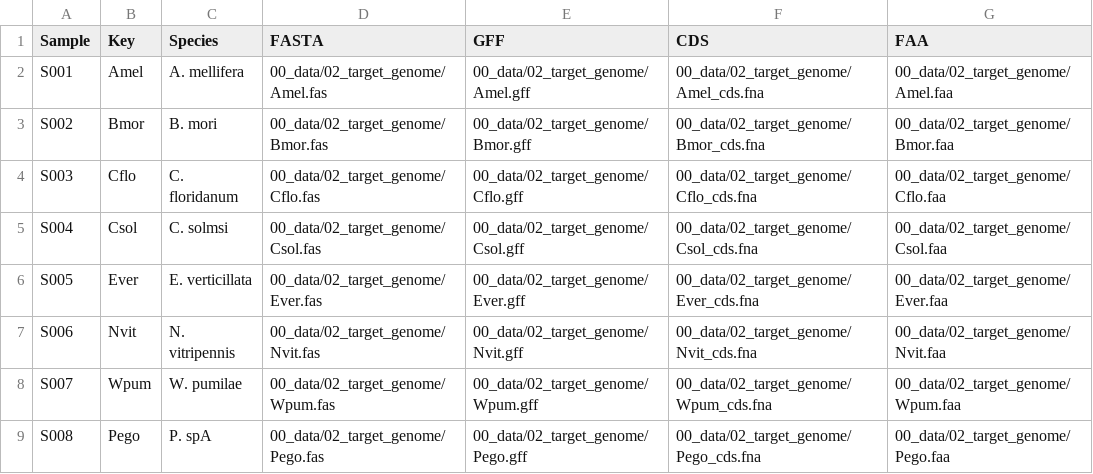
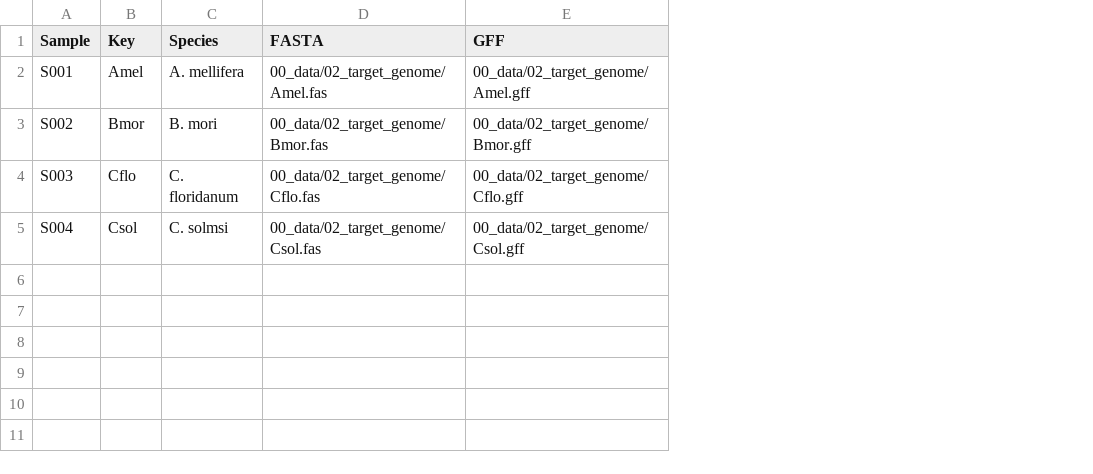
Before and after one commit to kquinteros/BITACORA-pipeline, a TSV file: 03_config/target_genomes.tsv, drawn as a sheet; the diff names each change by its address in the sheet, - before the commit and + after, or states it on an @@ line.

Commit message:
update tsv file and configuration file

```diff
--- a/03_config/target_genomes.tsv
+++ b/03_config/target_genomes.tsv
-column F (CDS), rows 2-5: 00_data/02_target_genome/Amel_cds.fna | 00_data/02_target_genome/Bmor_cds.fna | 00_data/02_target_genome/Cflo_cds.fna | 00_data/02_target_genome/Csol_cds.fna
-column G (FAA), rows 2-5: 00_data/02_target_genome/Amel.faa | 00_data/02_target_genome/Bmor.faa | 00_data/02_target_genome/Cflo.faa | 00_data/02_target_genome/Csol.faa
-row 6: S005 | Ever | E. verticillata | 00_data/02_target_genome/Ever.fas | 00_data/02_target_genome/Ever.gff | 00_data/02_target_genome/Ever_cds.fna | 00_data/02_target_genome/Ever.faa
-row 7: S006 | Nvit | N. vitripennis | 00_data/02_target_genome/Nvit.fas | 00_data/02_target_genome/Nvit.gff | 00_data/02_target_genome/Nvit_cds.fna | 00_data/02_target_genome/Nvit.faa
-row 8: S007 | Wpum | W. pumilae | 00_data/02_target_genome/Wpum.fas | 00_data/02_target_genome/Wpum.gff | 00_data/02_target_genome/Wpum_cds.fna | 00_data/02_target_genome/Wpum.faa
-row 9: S008 | Pego | P. spA | 00_data/02_target_genome/Pego.fas | 00_data/02_target_genome/Pego.gff | 00_data/02_target_genome/Pego_cds.fna | 00_data/02_target_genome/Pego.faa
```
Also changed, not shown: 2 other files.
